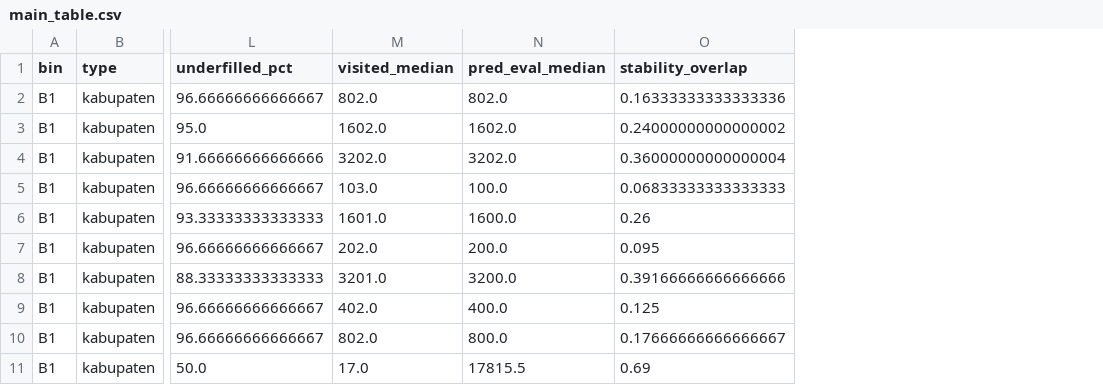
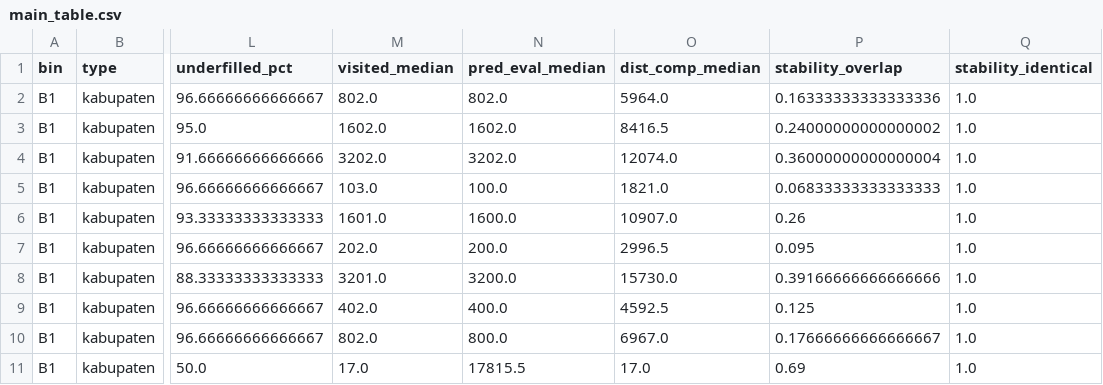
Before and after one commit to Data-Systems-and-Intelligent-Computing/DSIC-2906-1, a CSV file: results/summary/main_lightsail-t3.xlarge-thread1_2026-11-15_ekstensi/main_table.csv, drawn as a sheet; only a part is shown, gaps mark what is left out; the diff names each change by its address in the sheet, - before the commit and + after, or states it on an @@ line.

```diff
--- a/results/summary/main_lightsail-t3.xlarge-thread1_2026-11-15_ekstensi/main_table.csv
+++ b/results/summary/main_lightsail-t3.xlarge-thread1_2026-11-15_ekstensi/main_table.csv
+column O (dist_comp_median), rows 2-11: 5964.0 | 8416.5 | 12074.0 | 1821.0 | 10907.0 | 2996.5 | 15730.0 | 4592.5 | 6967.0 | 17.0
+column Q (stability_identical), rows 2-11: all 1.0
```
Also changed, not shown: results/summary/main_lightsail-t3.xlarge-thread1_2026-11-15_ekstensi/per_query_in_filter.csv, results/summary/main_lightsail-t3.xlarge-thread1_2026-11-15_ekstensi/per_sumber_kueri.csv, 15 other files.
